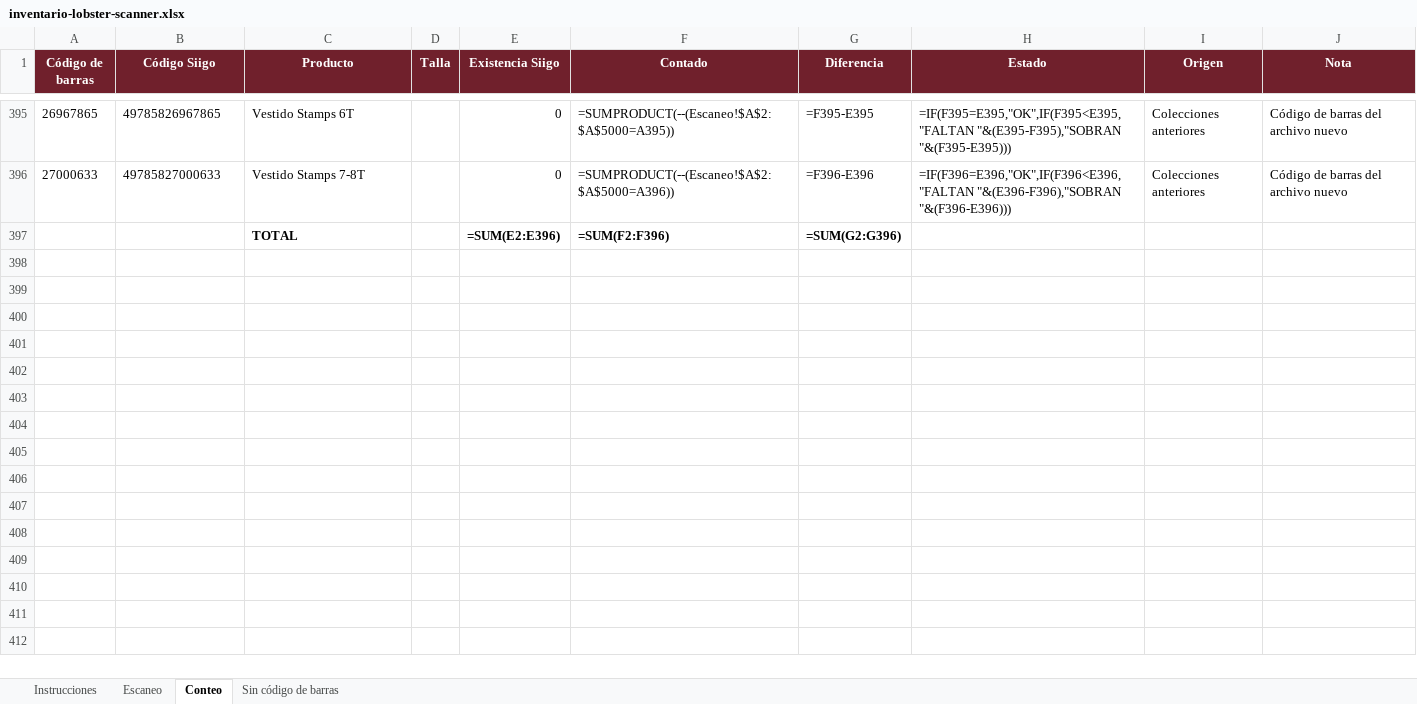
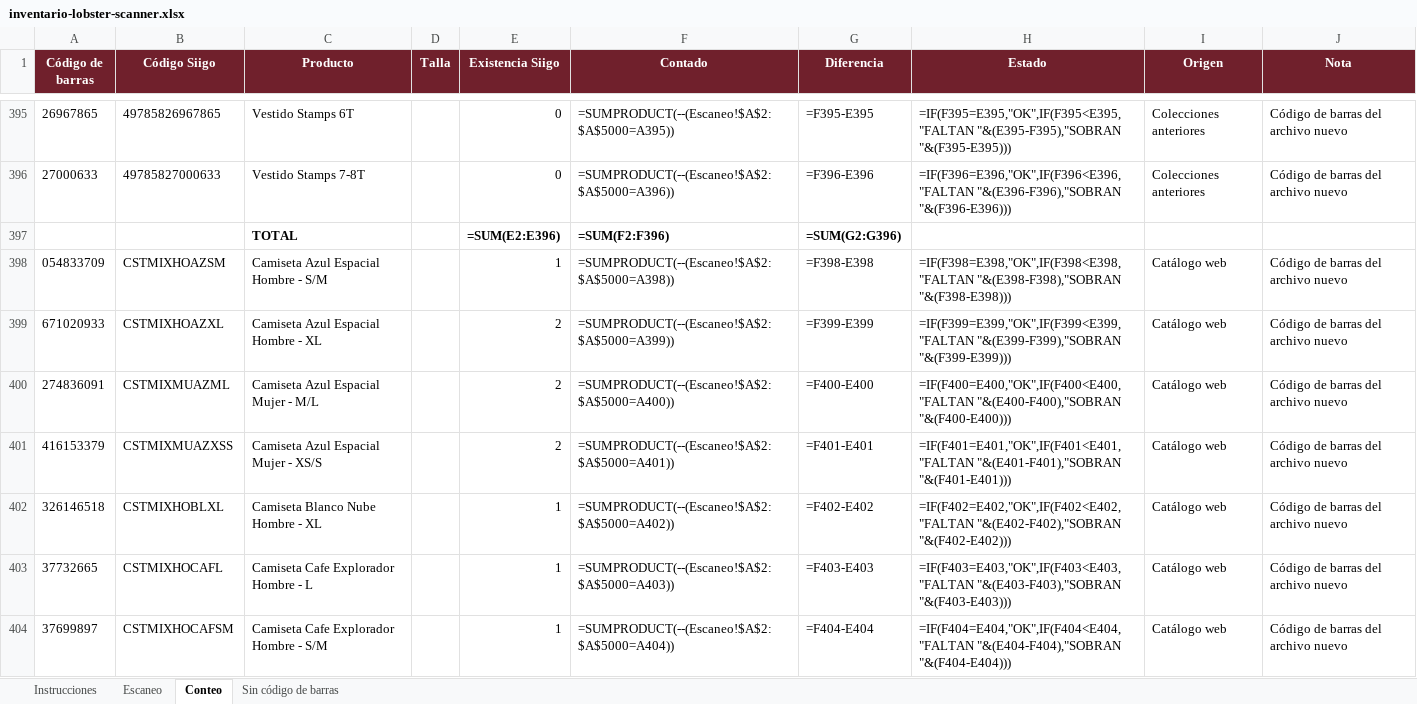
Before and after one commit to cmesa-a11y/FotosProducto, an Excel workbook: productos/inventario-lobster-scanner.xlsx, sheet Conteo, drawn as a sheet; only a part is shown, gaps mark what is left out; values as stored, in another font and other column widths than the file's, no borders; formulas without a stored value are shown as written; conditional formats not drawn; the diff covers the shown part only; the diff names each change by its address in the sheet, - before the commit and + after, or states it on an @@ line.

```diff
--- a/productos/inventario-lobster-scanner.xlsx (sheet Conteo)
+++ b/productos/inventario-lobster-scanner.xlsx (sheet Conteo)
+row 398: 054833709 | CSTMIXHOAZSM | Camiseta Azul Espacial Hombre - S/M |  | 1 | =SUMPRODUCT(--(Escaneo!$A$2:$A$5000=A398)) | =F398-E398 | =IF(F398=E398,"OK",IF(F398<E398,"FALTAN "&(E398-F398),"SOBRAN "&(F398-E398))) | Catálogo web | Código de barras del archivo nuevo
+row 399: 671020933 | CSTMIXHOAZXL | Camiseta Azul Espacial Hombre - XL |  | 2 | =SUMPRODUCT(--(Escaneo!$A$2:$A$5000=A399)) | =F399-E399 | =IF(F399=E399,"OK",IF(F399<E399,"FALTAN "&(E399-F399),"SOBRAN "&(F399-E399))) | Catálogo web | Código de barras del archivo nuevo
+row 400: 274836091 | CSTMIXMUAZML | Camiseta Azul Espacial Mujer - M/L |  | 2 | =SUMPRODUCT(--(Escaneo!$A$2:$A$5000=A400)) | =F400-E400 | =IF(F400=E400,"OK",IF(F400<E400,"FALTAN "&(E400-F400),"SOBRAN "&(F400-E400))) | Catálogo web | Código de barras del archivo nuevo
+row 401: 416153379 | CSTMIXMUAZXSS | Camiseta Azul Espacial Mujer - XS/S |  | 2 | =SUMPRODUCT(--(Escaneo!$A$2:$A$5000=A401)) | =F401-E401 | =IF(F401=E401,"OK",IF(F401<E401,"FALTAN "&(E401-F401),"SOBRAN "&(F401-E401))) | Catálogo web | Código de barras del archivo nuevo
+row 402: 326146518 | CSTMIXHOBLXL | Camiseta Blanco Nube Hombre - XL |  | 1 | =SUMPRODUCT(--(Escaneo!$A$2:$A$5000=A402)) | =F402-E402 | =IF(F402=E402,"OK",IF(F402<E402,"FALTAN "&(E402-F402),"SOBRAN "&(F402-E402))) | Catálogo web | Código de barras del archivo nuevo
+row 403: 37732665 | CSTMIXHOCAFL | Camiseta Cafe Explorador Hombre - L |  | 1 | =SUMPRODUCT(--(Escaneo!$A$2:$A$5000=A403)) | =F403-E403 | =IF(F403=E403,"OK",IF(F403<E403,"FALTAN "&(E403-F403),"SOBRAN "&(F403-E403))) | Catálogo web | Código de barras del archivo nuevo
+row 404: 37699897 | CSTMIXHOCAFSM | Camiseta Cafe Explorador Hombre - S/M |  | 1 | =SUMPRODUCT(--(Escaneo!$A$2:$A$5000=A404)) | =F404-E404 | =IF(F404=E404,"OK",IF(F404<E404,"FALTAN "&(E404-F404),"SOBRAN "&(F404-E404))) | Catálogo web | Código de barras del archivo nuevo
```
Also changed, not shown: 7 added rows elsewhere in this sheet, sheet Sin código de barras.
